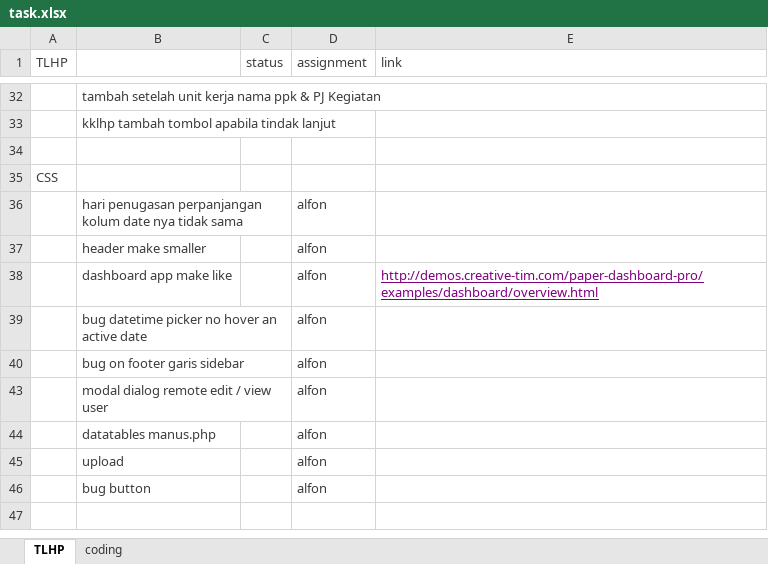
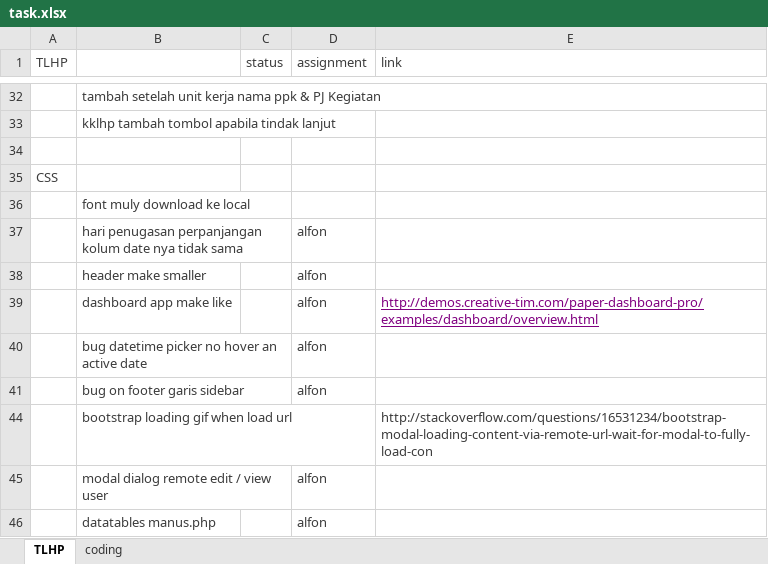
Before and after one commit to haidarvm/serj, an Excel workbook: e4/assets/task.xlsx, sheet TLHP, drawn as a sheet; only a part is shown, gaps mark what is left out; the shorter side is filled out with more unchanged rows; values as stored, in another font and other column widths than the file's, no borders; the diff names each change by its address in the sheet, - before the commit and + after, or states it on an @@ line.

```diff
--- a/e4/assets/task.xlsx (sheet TLHP)
+++ b/e4/assets/task.xlsx (sheet TLHP)
+row 36:  | font muly download ke local
+row 44:  | bootstrap loading gif when load url |  |  | http://stackoverflow.com/questions/16531234/bootstrap-modal-loading-content-via-remote-url-wait-for-modal-to-fully-load-con
```
Also changed, not shown: 4 other files.
